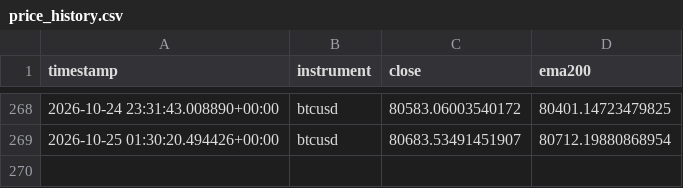
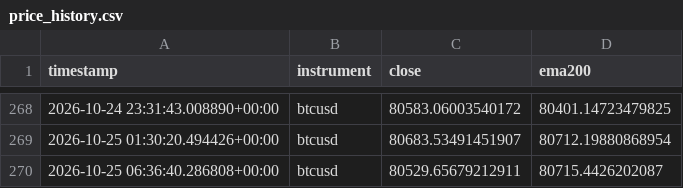
Before and after one commit to Jawa00007/ema-200-cross-alert, a CSV file: data/price_history.csv, drawn as a sheet; only a part is shown, gaps mark what is left out; the diff names each change by its address in the sheet, - before the commit and + after, or states it on an @@ line.

```diff
--- a/data/price_history.csv
+++ b/data/price_history.csv
+row 270: 2026-10-25 06:36:40.286808+00:00 | btcusd | 80529.65679212911 | 80715.4426202087
```
Also changed, not shown: 1 other file.
